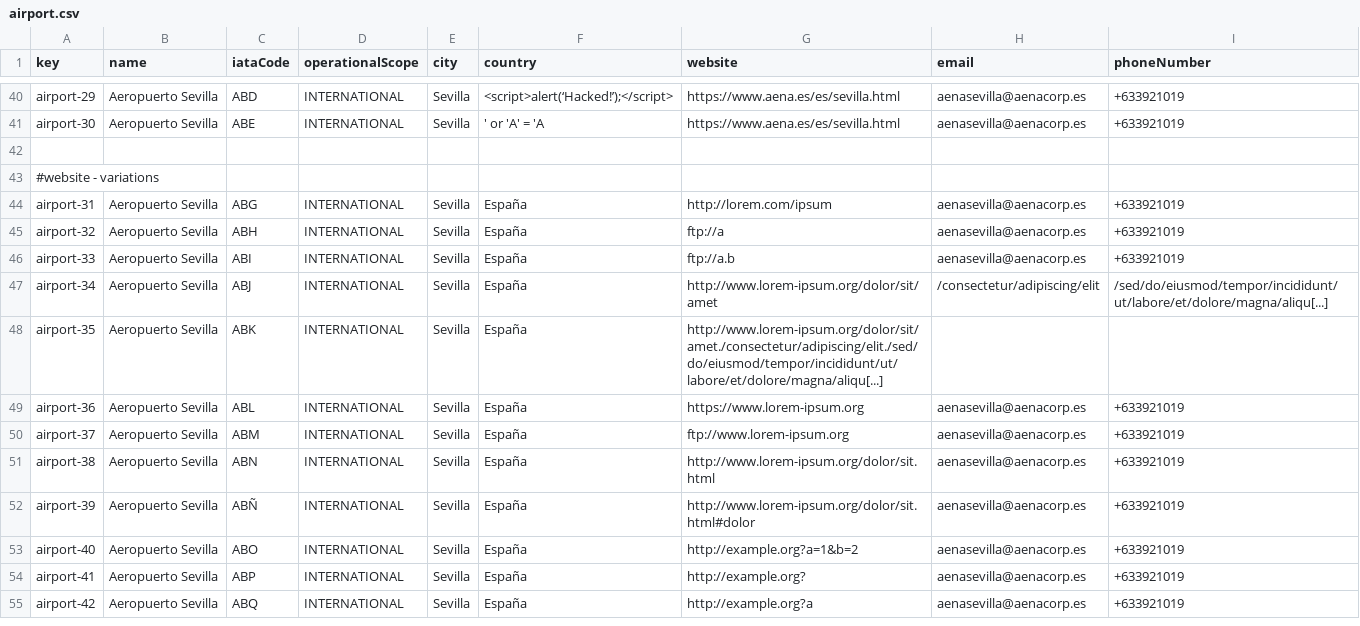
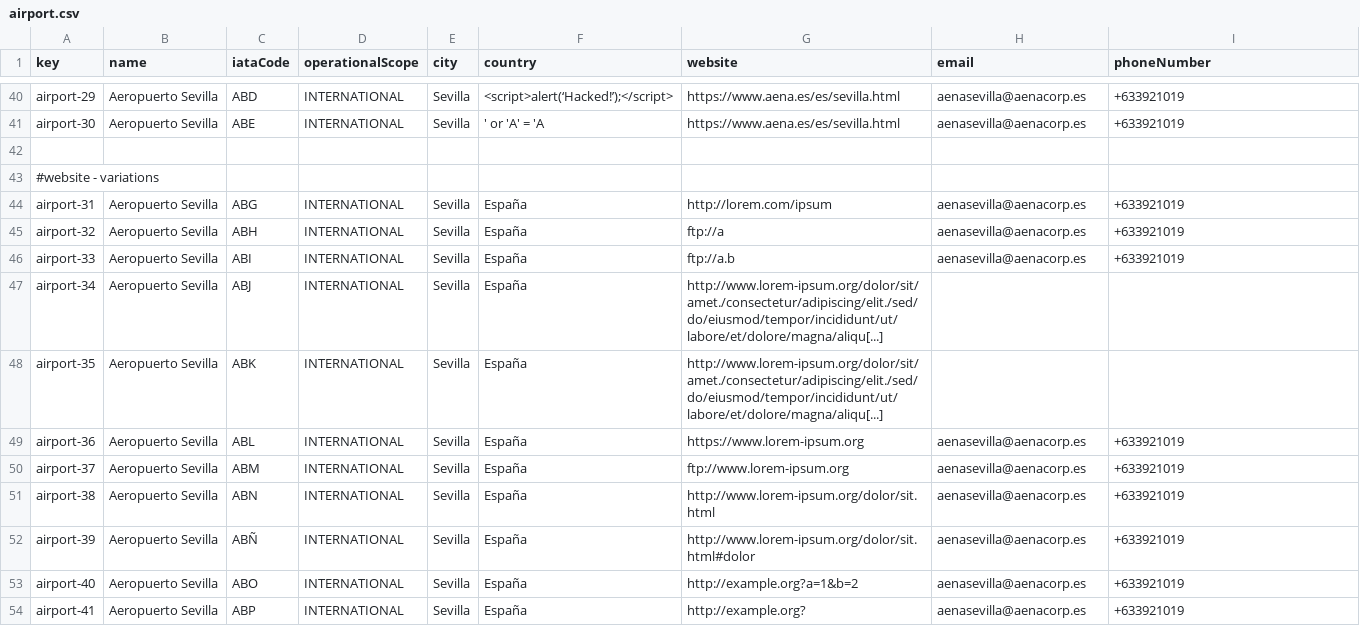
Before and after one commit to Davidvt04/Acme-ANS-C1.61, a CSV file: src/main/resources/WEB-INF/data/sample/airport.csv, drawn as a sheet; only a part is shown, gaps mark what is left out; the shorter side is filled out with more unchanged rows.

```diff
--- a/src/main/resources/WEB-INF/data/sample/airport.csv
+++ b/src/main/resources/WEB-INF/data/sample/airport.csv
@@ -46,3 +46,3 @@ airport-32,Aeropuerto Sevilla,ABH,INTERNATIONAL,Sevilla,España,ftp://a,aenasevi
 airport-33,Aeropuerto Sevilla,ABI,INTERNATIONAL,Sevilla,España,ftp://a.b,aenasevilla@aenacorp.es,+633921019
-airport-34,Aeropuerto Sevilla,ABJ,INTERNATIONAL,Sevilla,España,http://www.lorem-ipsum.org/dolor/sit/amet,/consectetur/adipiscing/elit,/sed/do/eiusmod/tempor/incididunt/ut/labore/et/dolore/magna/aliqu[...]
+airport-34,Aeropuerto Sevilla,ABJ,INTERNATIONAL,Sevilla,España,http://www.lorem-ipsum.org/dolor/sit/amet./consectetur/adipiscing/elit./sed/do/eiusmod/tempor/incididunt/ut/labore/et/dolore/magna/aliqu[...]
 airport-35,Aeropuerto Sevilla,ABK,INTERNATIONAL,Sevilla,España,http://www.lorem-ipsum.org/dolor/sit/amet./consectetur/adipiscing/elit./sed/do/eiusmod/tempor/incididunt/ut/labore/et/dolore/magna/aliqu[...]
```
Also changed, not shown: src/main/resources/WEB-INF/data/sample/aircraft.csv, 1 other file.
